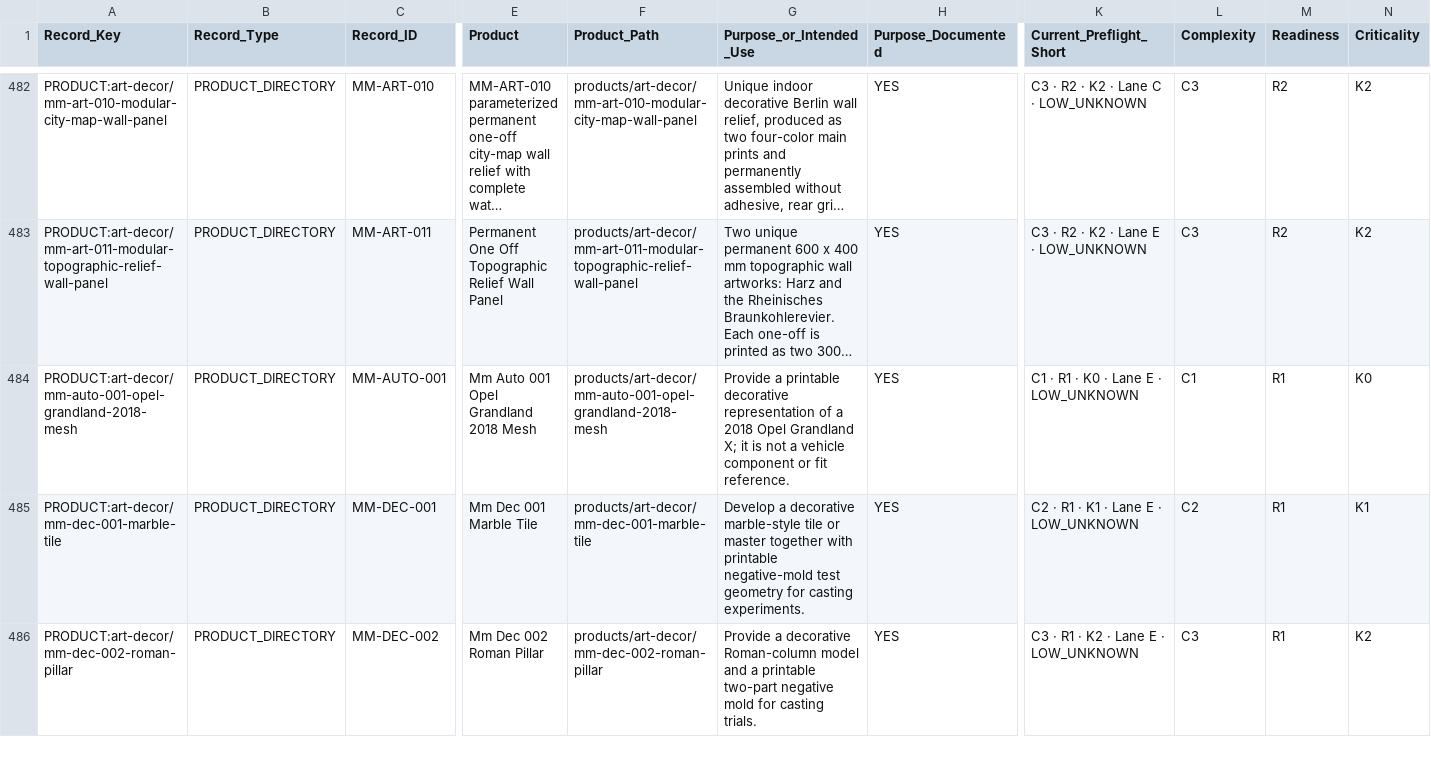
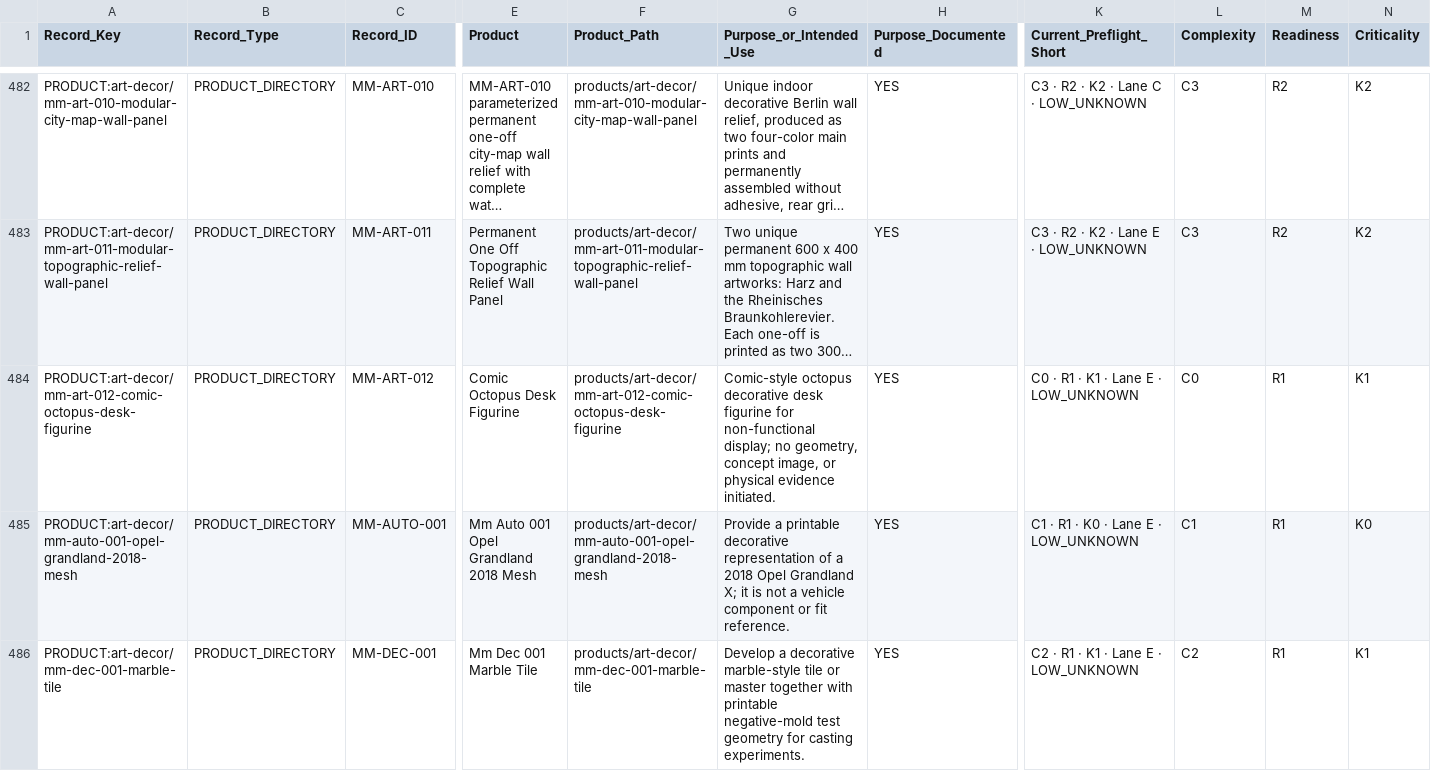
Before and after one commit to stefanjunk/3d_models, a CSV file: business/02-portfolio/readiness-advancement-register.csv, drawn as a sheet; only a part is shown, gaps mark what is left out; the shorter side is filled out with more unchanged rows; long unchanged cells end in …; rows hold the shown columns only; the diff covers the shown part only; the diff names each change by its address in the sheet, - before the commit and + after, or states it on an @@ line.

```diff
--- a/business/02-portfolio/readiness-advancement-register.csv
+++ b/business/02-portfolio/readiness-advancement-register.csv
+row 484: PRODUCT:art-decor/mm-art-012-comic-octopus-desk-figurine | PRODUCT_DIRECTORY | MM-ART-012 | Comic Octopus Desk Figurine | products/art-decor/mm-art-012-comic-octopus-desk-figurine | Comic-style octopus decorative desk figurine for non-functional display; no geometry, concept image, or physical evidence initiated. | YES | C0 · R1 · K1 · Lane E · LOW_UNKNOWN | C0 | R1 | K1
```
Also changed, not shown: 2 added rows elsewhere in this file, business/02-portfolio/product-directory-scoring.csv, business/02-portfolio/product-portfolio.csv, 4 other files.
